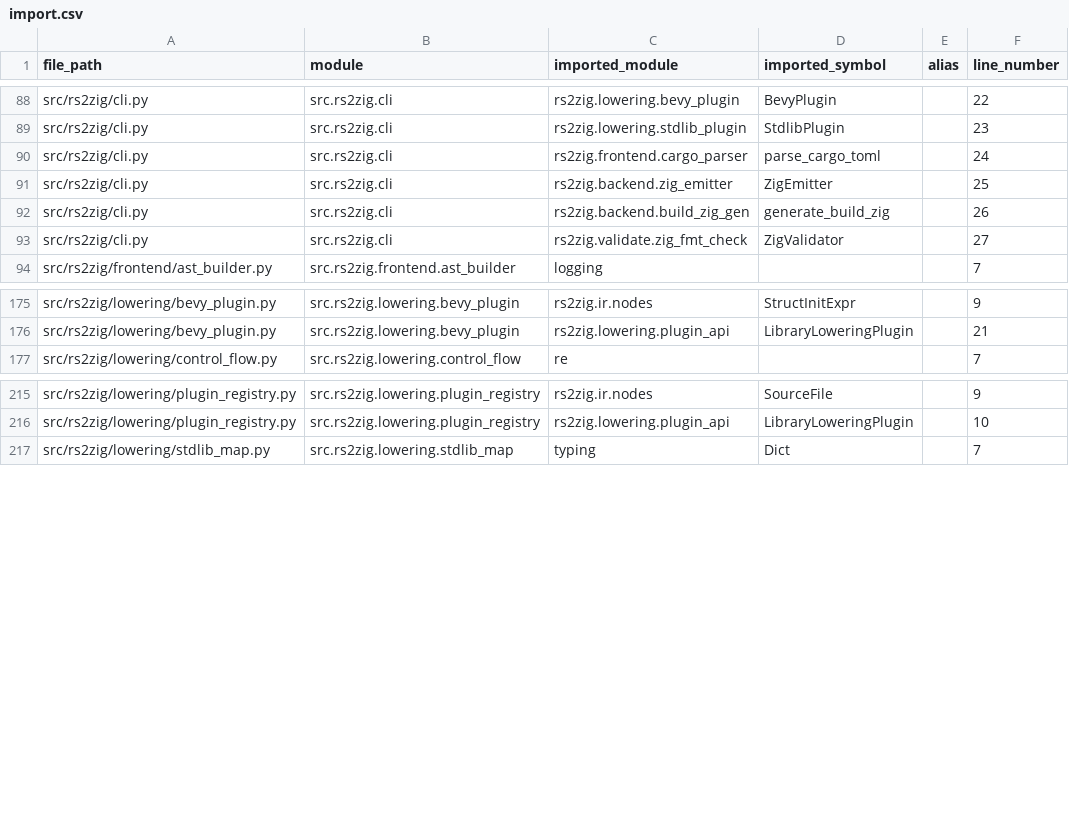
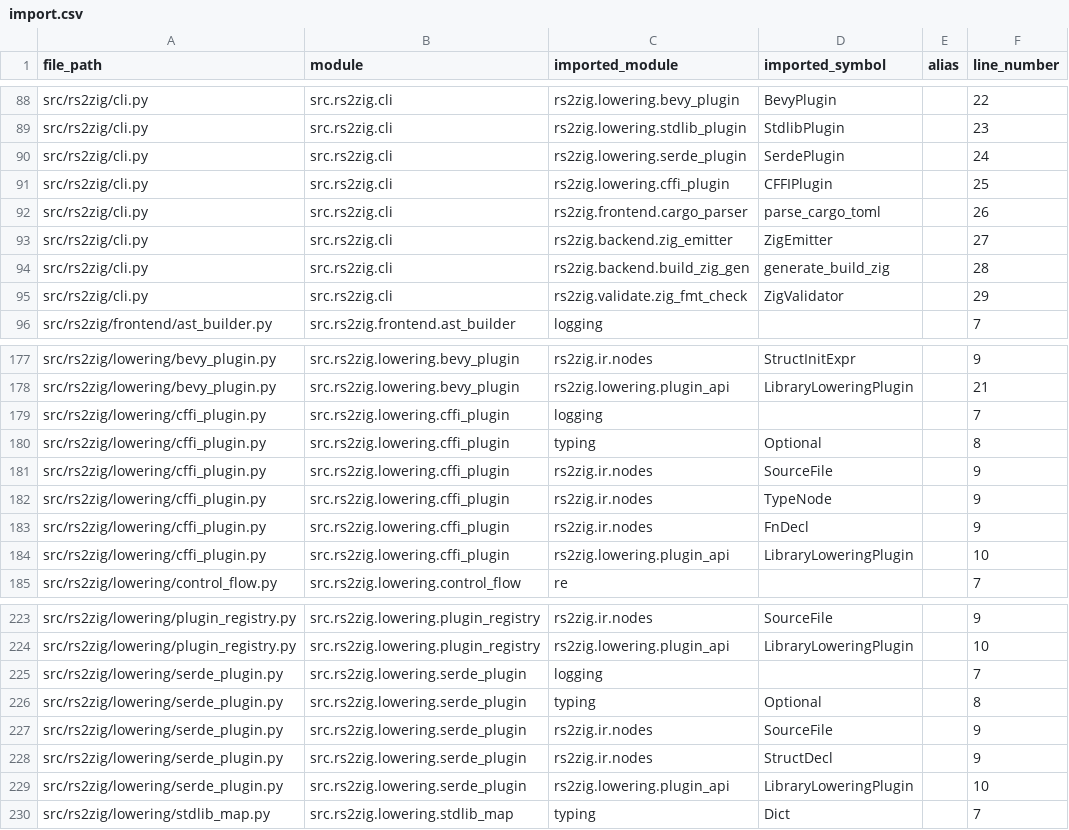
Before and after one commit to DaikyXendo/rs2zig, a CSV file: data/rs2zig/import.csv, drawn as a sheet; only a part is shown, gaps mark what is left out.

Commit message:
Serde Serialization; C-FFI

```diff
--- a/data/rs2zig/import.csv
+++ b/data/rs2zig/import.csv
@@ -89,6 +89,8 @@ src/rs2zig/cli.py,src.rs2zig.cli,rs2zig.lowering.bevy_plugin,BevyPlugin,,22
 src/rs2zig/cli.py,src.rs2zig.cli,rs2zig.lowering.stdlib_plugin,StdlibPlugin,,23
-src/rs2zig/cli.py,src.rs2zig.cli,rs2zig.frontend.cargo_parser,parse_cargo_toml,,24
-src/rs2zig/cli.py,src.rs2zig.cli,rs2zig.backend.zig_emitter,ZigEmitter,,25
-src/rs2zig/cli.py,src.rs2zig.cli,rs2zig.backend.build_zig_gen,generate_build_zig,,26
-src/rs2zig/cli.py,src.rs2zig.cli,rs2zig.validate.zig_fmt_check,ZigValidator,,27
+src/rs2zig/cli.py,src.rs2zig.cli,rs2zig.lowering.serde_plugin,SerdePlugin,,24
+src/rs2zig/cli.py,src.rs2zig.cli,rs2zig.lowering.cffi_plugin,CFFIPlugin,,25
+src/rs2zig/cli.py,src.rs2zig.cli,rs2zig.frontend.cargo_parser,parse_cargo_toml,,26
+src/rs2zig/cli.py,src.rs2zig.cli,rs2zig.backend.zig_emitter,ZigEmitter,,27
+src/rs2zig/cli.py,src.rs2zig.cli,rs2zig.backend.build_zig_gen,generate_build_zig,,28
+src/rs2zig/cli.py,src.rs2zig.cli,rs2zig.validate.zig_fmt_check,ZigValidator,,29
 src/rs2zig/frontend/ast_builder.py,src.rs2zig.frontend.ast_builder,logging,,,7
@@ -176,2 +178,8 @@ src/rs2zig/lowering/bevy_plugin.py,src.rs2zig.lowering.bevy_plugin,rs2zig.ir.nod
 src/rs2zig/lowering/bevy_plugin.py,src.rs2zig.lowering.bevy_plugin,rs2zig.lowering.plugin_api,LibraryLoweringPlugin,,21
+src/rs2zig/lowering/cffi_plugin.py,src.rs2zig.lowering.cffi_plugin,logging,,,7
+src/rs2zig/lowering/cffi_plugin.py,src.rs2zig.lowering.cffi_plugin,typing,Optional,,8
+src/rs2zig/lowering/cffi_plugin.py,src.rs2zig.lowering.cffi_plugin,rs2zig.ir.nodes,SourceFile,,9
+src/rs2zig/lowering/cffi_plugin.py,src.rs2zig.lowering.cffi_plugin,rs2zig.ir.nodes,TypeNode,,9
+src/rs2zig/lowering/cffi_plugin.py,src.rs2zig.lowering.cffi_plugin,rs2zig.ir.nodes,FnDecl,,9
+src/rs2zig/lowering/cffi_plugin.py,src.rs2zig.lowering.cffi_plugin,rs2zig.lowering.plugin_api,LibraryLoweringPlugin,,10
 src/rs2zig/lowering/control_flow.py,src.rs2zig.lowering.control_flow,re,,,7
@@ -216,2 +224,7 @@ src/rs2zig/lowering/plugin_registry.py,src.rs2zig.lowering.plugin_registry,rs2zi
 src/rs2zig/lowering/plugin_registry.py,src.rs2zig.lowering.plugin_registry,rs2zig.lowering.plugin_api,LibraryLoweringPlugin,,10
+src/rs2zig/lowering/serde_plugin.py,src.rs2zig.lowering.serde_plugin,logging,,,7
+src/rs2zig/lowering/serde_plugin.py,src.rs2zig.lowering.serde_plugin,typing,Optional,,8
+src/rs2zig/lowering/serde_plugin.py,src.rs2zig.lowering.serde_plugin,rs2zig.ir.nodes,SourceFile,,9
+src/rs2zig/lowering/serde_plugin.py,src.rs2zig.lowering.serde_plugin,rs2zig.ir.nodes,StructDecl,,9
+src/rs2zig/lowering/serde_plugin.py,src.rs2zig.lowering.serde_plugin,rs2zig.lowering.plugin_api,LibraryLoweringPlugin,,10
 src/rs2zig/lowering/stdlib_map.py,src.rs2zig.lowering.stdlib_map,typing,Dict,,7
```
Also changed, not shown: data/rs2zig/class.csv, data/rs2zig/const.csv, 10 other files.
